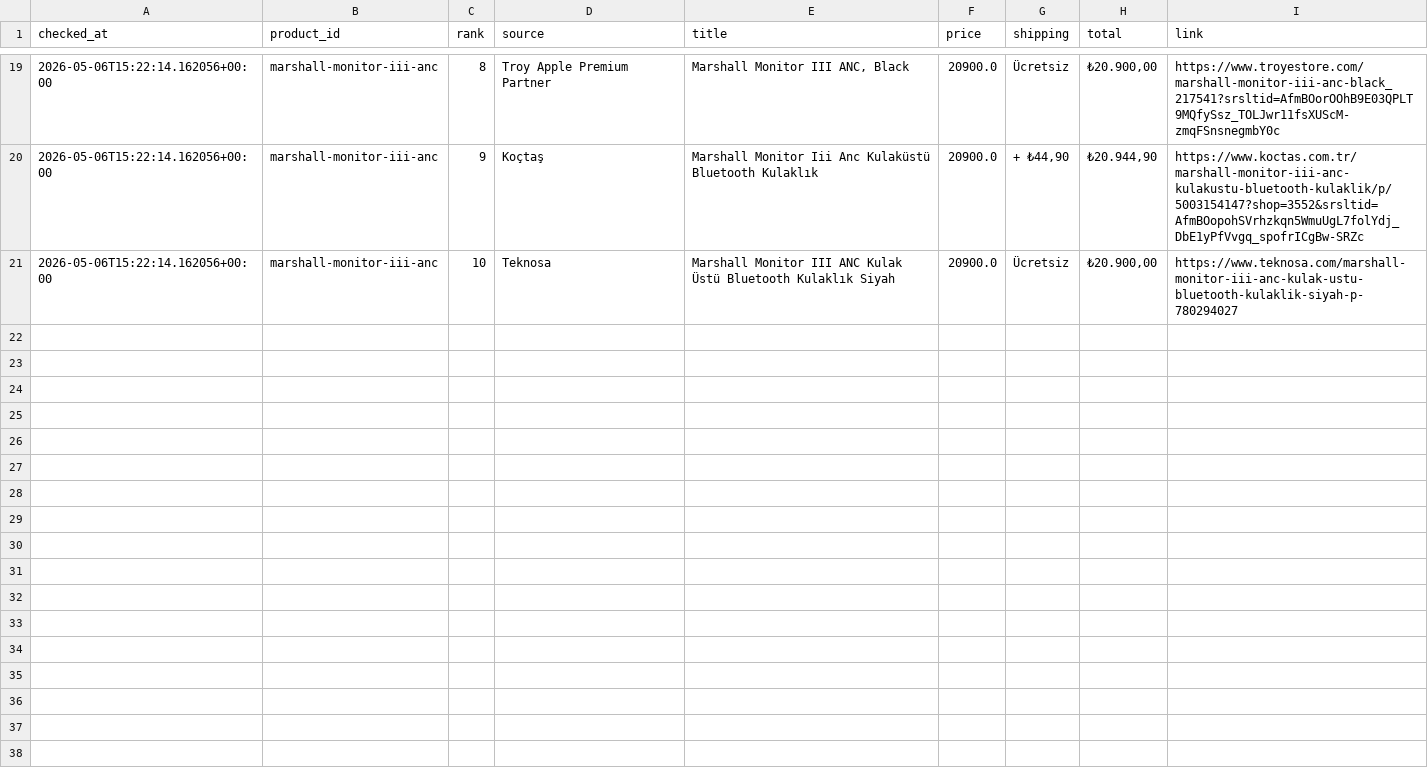
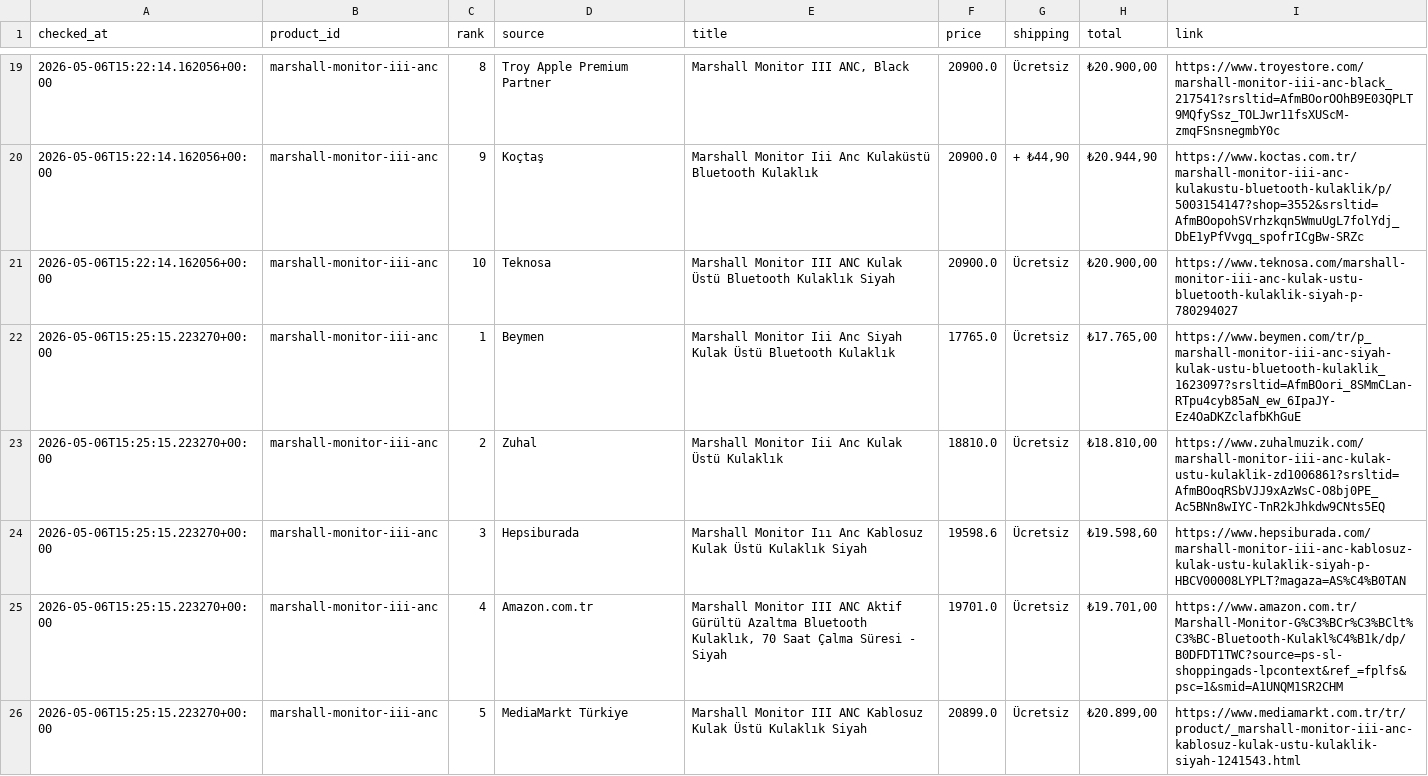
Before and after one commit to bozkurt1453-am/price-tracker, a CSV file: data/history.csv, drawn as a sheet; only a part is shown, gaps mark what is left out; the diff covers the shown part only.

Commit message:
Update price data

```diff
--- a/data/history.csv
+++ b/data/history.csv
@@ -21 +21,6 @@ checked_at,product_id,rank,source,title,price,shipping,total,link
 2026-05-06T15:22:14.162056+00:00,marshall-monitor-iii-anc,10,Teknosa,Marshall Monitor III ANC Kulak Üstü Bluetooth Kulaklık Siyah,20900.0,Ücretsiz,"₺20.900,00",https://www.teknosa.com/marshall-monitor-iii-anc-kulak-ustu-bluetooth-kulaklik-siyah-p-780294027
+2026-05-06T15:25:15.223270+00:00,marshall-monitor-iii-anc,1,Beymen,Marshall Monitor Iii Anc Siyah Kulak Üstü Bluetooth Kulaklık,17765.0,Ücretsiz,"₺17.765,00",https://www.beymen.com/tr/p_marshall-monitor-iii-anc-siyah-kulak-ustu-bluetooth-kulaklik_1623097?srsltid=AfmBOori_8SMmCLan-RTpu4cyb85aN_ew_6IpaJY-Ez4OaDKZclafbKhGuE
+2026-05-06T15:25:15.223270+00:00,marshall-monitor-iii-anc,2,Zuhal,Marshall Monitor Iii Anc Kulak Üstü Kulaklık,18810.0,Ücretsiz,"₺18.810,00",https://www.zuhalmuzik.com/marshall-monitor-iii-anc-kulak-ustu-kulaklik-zd1006861?srsltid=AfmBOoqRSbVJJ9xAzWsC-O8bj0PE_Ac5BNn8wIYC-TnR2kJhkdw9CNts5EQ
+2026-05-06T15:25:15.223270+00:00,marshall-monitor-iii-anc,3,Hepsiburada,Marshall Monitor Iıı Anc Kablosuz Kulak Üstü Kulaklık Siyah,19598.6,Ücretsiz,"₺19.598,60",https://www.hepsiburada.com/marshall-monitor-iii-anc-kablosuz-kulak-ustu-kulaklik-siyah-p-HBCV00008LYPLT?magaza=AS%C4%B0TAN
+2026-05-06T15:25:15.223270+00:00,marshall-monitor-iii-anc,4,Amazon.com.tr,"Marshall Monitor III ANC Aktif Gürültü Azaltma Bluetooth Kulaklık, 70 Saat Çalma Süresi - Siyah",19701.0,Ücretsiz,"₺19.701,00",https://www.amazon.com.tr/Marshall-Monitor-G%C3%BCr%C3%BClt%C3%BC-Bluetooth-Kulakl%C4%B1k/dp/B0DFDT1TWC?source=ps-sl-shoppingads-lpcontext&ref_=fplfs&psc=1&smid=A1UNQM1SR2CHM
+2026-05-06T15:25:15.223270+00:00,marshall-monitor-iii-anc,5,MediaMarkt Türkiye,Marshall Monitor III ANC Kablosuz Kulak Üstü Kulaklık Siyah,20899.0,Ücretsiz,"₺20.899,00",https://www.mediamarkt.com.tr/tr/product/_marshall-monitor-iii-anc-kablosuz-kulak-ustu-kulaklik-siyah-1241543.html
```
Also changed, not shown: 5 added rows elsewhere in this file, 1 other file.
